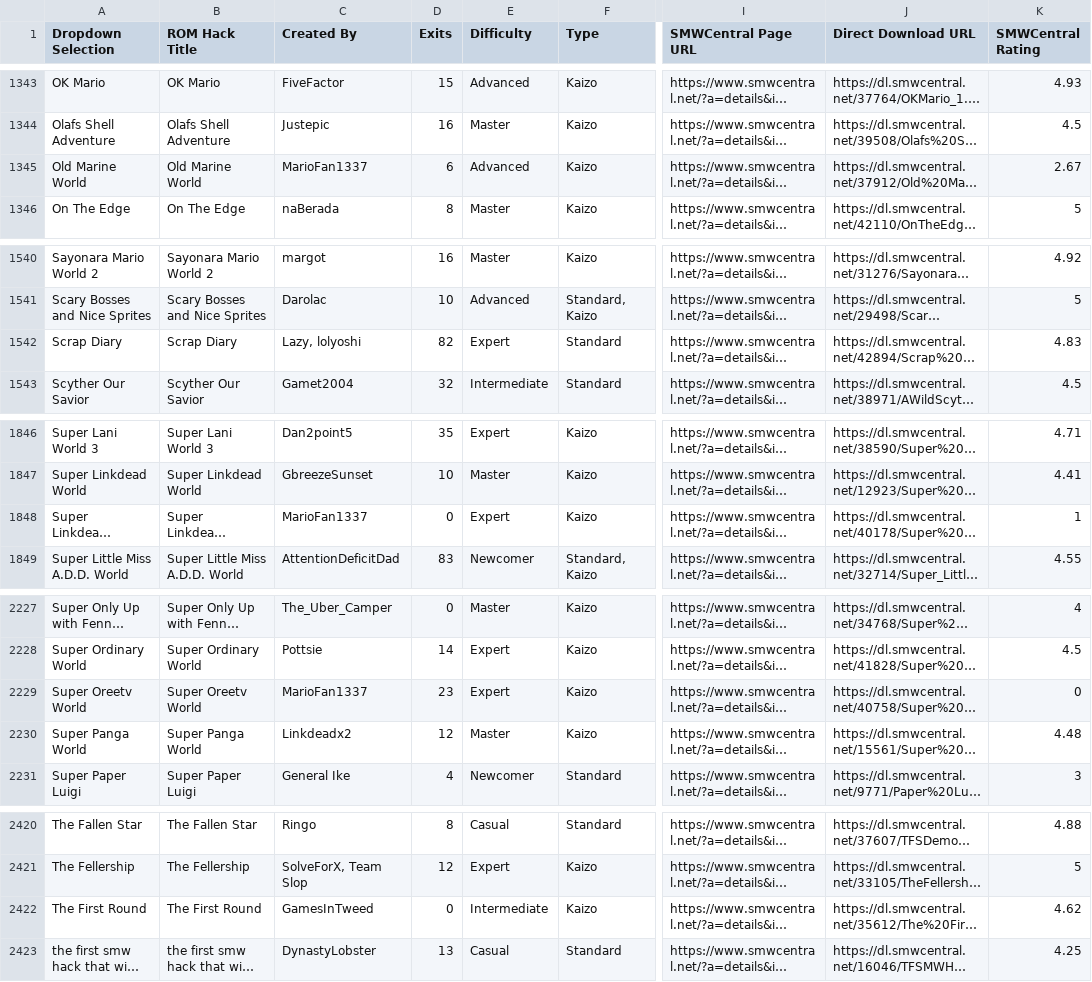
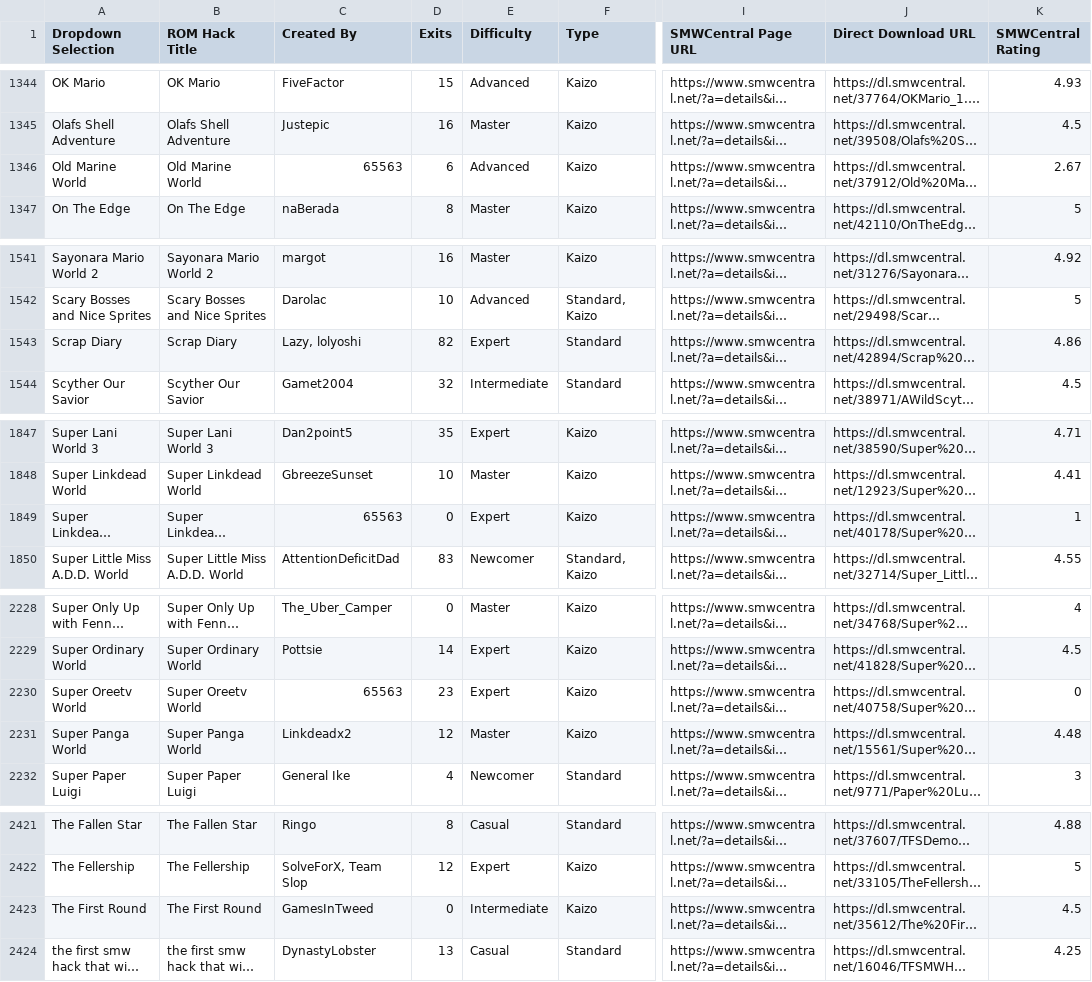
Before and after one commit to freddogg23/smwc_tracker, a CSV file: data/SMWCentral_All_Moderated_Hacks.csv, drawn as a sheet; only a part is shown, gaps mark what is left out; long unchanged cells end in …; addresses are those after the commit; the diff covers the shown part only; the diff names each change by its address in the sheet, - before the commit and + after, or states it on an @@ line.

```diff
--- a/data/SMWCentral_All_Moderated_Hacks.csv
+++ b/data/SMWCentral_All_Moderated_Hacks.csv
-C1346 (Created By): MarioFan1337
+C1346 (Created By): 65563
-K1543 (SMWCentral Rating): 4.83
+K1543 (SMWCentral Rating): 4.86
-C1849 (Created By): MarioFan1337
+C1849 (Created By): 65563
-C2230 (Created By): MarioFan1337
+C2230 (Created By): 65563
-K2423 (SMWCentral Rating): 4.62
+K2423 (SMWCentral Rating): 4.5
```
Also changed, not shown: 1 added row and 8 edited cells elsewhere in this file, 3 other files.
